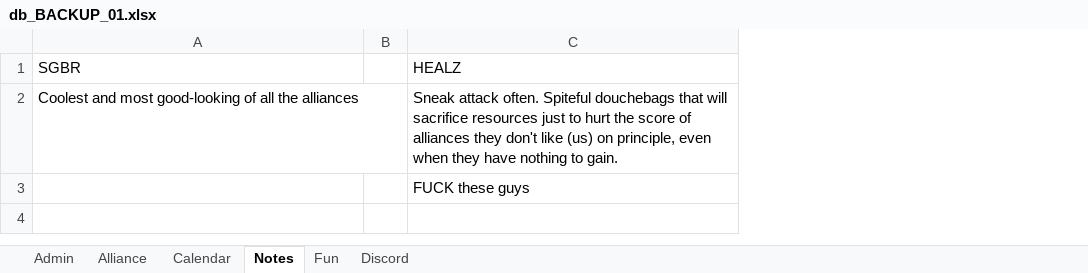
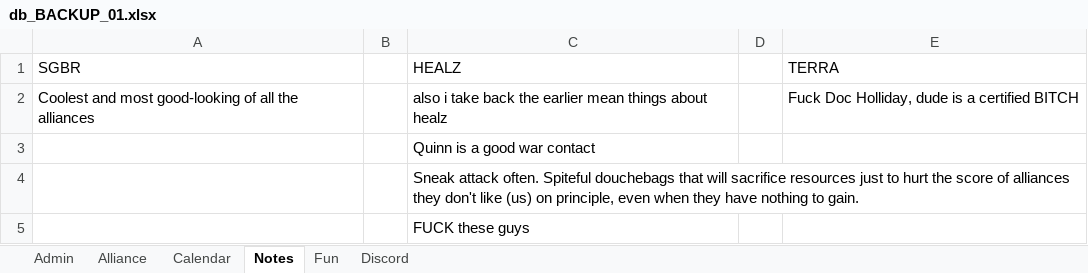
Before and after one commit to papa-marsh/PapaBot, an Excel workbook: db_BACKUP_01.xlsx, sheet Notes, drawn as a sheet; values as stored, in another font and other column widths than the file's, no borders; addresses are those after the commit; the diff names each change by its address in the sheet, - before the commit and + after, or states it on an @@ line.

```diff
--- a/db_BACKUP_01.xlsx (sheet Notes)
+++ b/db_BACKUP_01.xlsx (sheet Notes)
+column D, empty
+column E (TERRA), empty
+row 2: Coolest and most good-looking of all the alliances |  | also i take back the earlier mean things about healz |  | Fuck Doc Holliday, dude is a certified BITCH
+row 3:  |  | Quinn is a good war contact
-A4 (SGBR): Coolest and most good-looking of all the alliances
+A4 (SGBR): (empty)
```
Also changed, not shown: sheet Alliance, sheet Discord, sheet Calendar, sheet Admin, db_BACKUP_24.xlsx, 1 other file.
